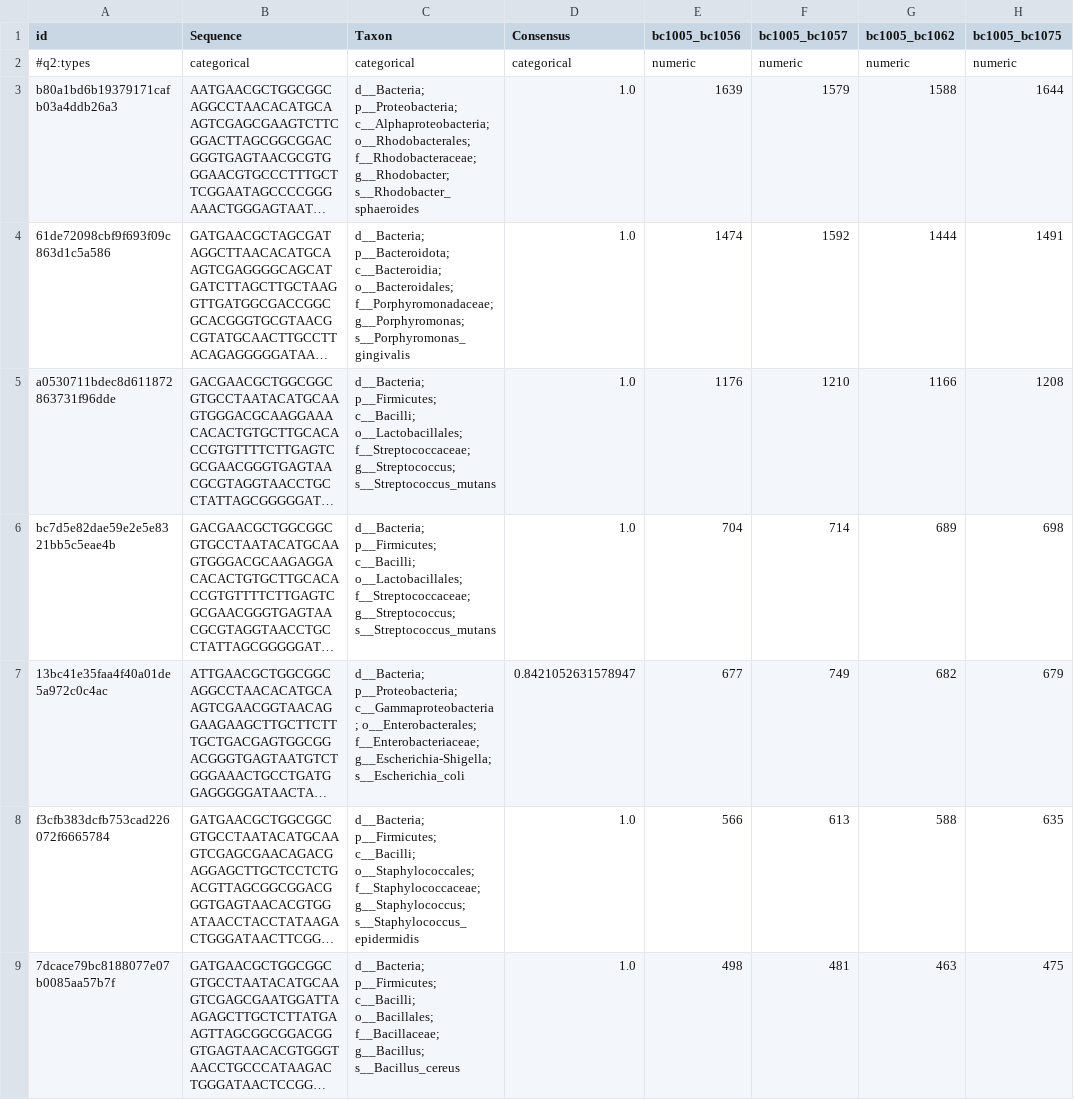
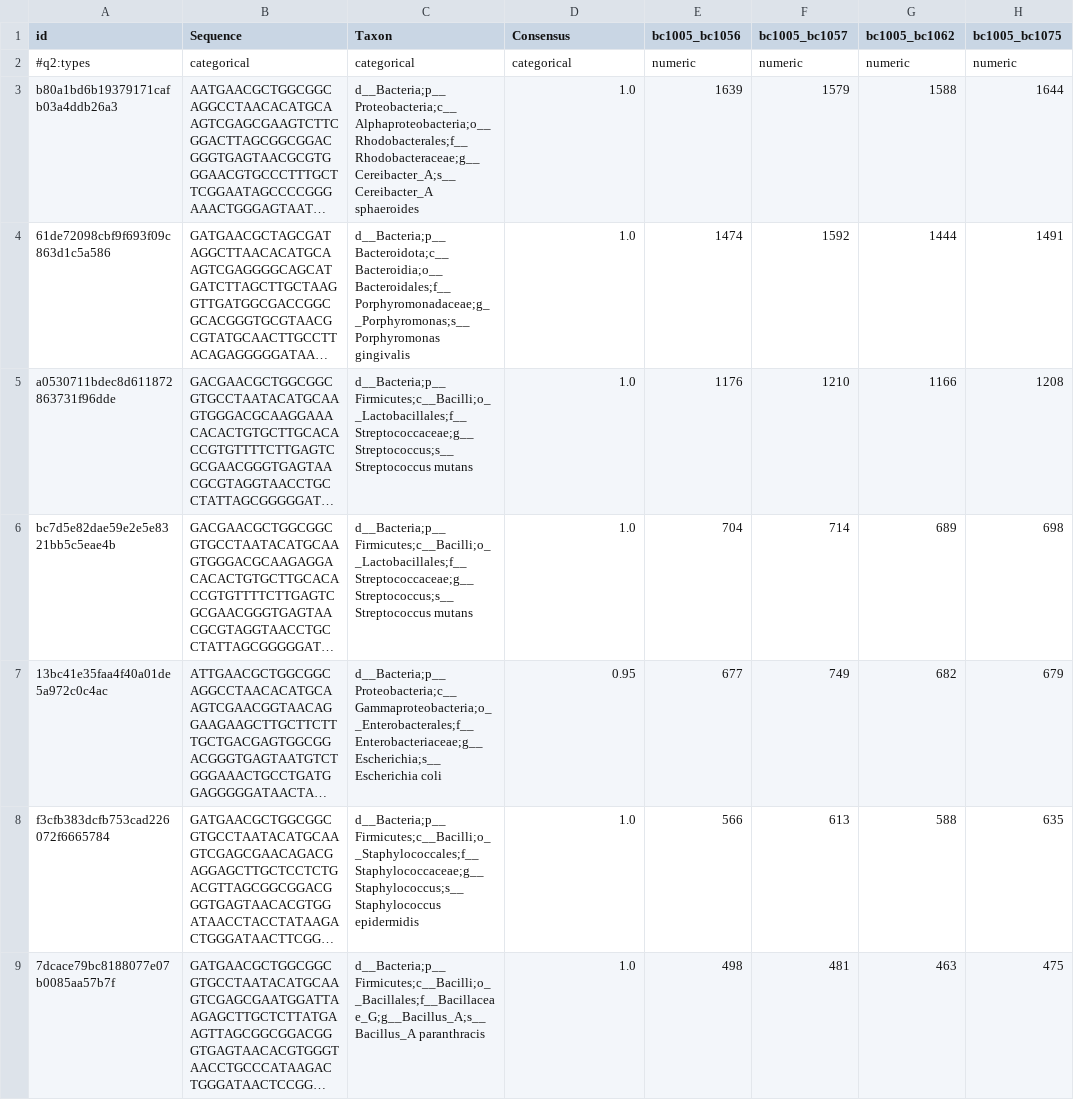
Before and after one commit to PacificBiosciences/HiFi-16S-workflow, a TSV file: examples/results/vsearch_merged_freq_tax.tsv, drawn as a sheet; only a part is shown; long unchanged cells end in …; the diff covers the shown part only; the diff names each change by its address in the sheet, - before the commit and + after, or states it on an @@ line.

```diff
--- a/examples/results/vsearch_merged_freq_tax.tsv
+++ b/examples/results/vsearch_merged_freq_tax.tsv
-C3 (Taxon): d__Bacteria; p__Proteobacteria; c__Alphaproteobacteria; o__Rhodobacterales; f__Rhodobacteraceae; g__Rhodobacter; s__Rhodobacter_sphaeroides
+C3 (Taxon): d__Bacteria;p__Proteobacteria;c__Alphaproteobacteria;o__Rhodobacterales;f__Rhodobacteraceae;g__Cereibacter_A;s__Cereibacter_A sphaeroides
-C4 (Taxon): d__Bacteria; p__Bacteroidota; c__Bacteroidia; o__Bacteroidales; f__Porphyromonadaceae; g__Porphyromonas; s__Porphyromonas_gingivalis
+C4 (Taxon): d__Bacteria;p__Bacteroidota;c__Bacteroidia;o__Bacteroidales;f__Porphyromonadaceae;g__Porphyromonas;s__Porphyromonas gingivalis
-C5:C6 (Taxon): d__Bacteria; p__Firmicutes; c__Bacilli; o__Lactobacillales; f__Streptococcaceae; g__Streptococcus; s__Streptococcus_mutans
+C5:C6 (Taxon): d__Bacteria;p__Firmicutes;c__Bacilli;o__Lactobacillales;f__Streptococcaceae;g__Streptococcus;s__Streptococcus mutans
-C7 (Taxon): d__Bacteria; p__Proteobacteria; c__Gammaproteobacteria; o__Enterobacterales; f__Enterobacteriaceae; g__Escherichia-Shigella; s__Escherichia_coli
+C7 (Taxon): d__Bacteria;p__Proteobacteria;c__Gammaproteobacteria;o__Enterobacterales;f__Enterobacteriaceae;g__Escherichia;s__Escherichia coli
-D7 (Consensus): 0.8421052631578947
+D7 (Consensus): 0.95
-C8 (Taxon): d__Bacteria; p__Firmicutes; c__Bacilli; o__Staphylococcales; f__Staphylococcaceae; g__Staphylococcus; s__Staphylococcus_epidermidis
+C8 (Taxon): d__Bacteria;p__Firmicutes;c__Bacilli;o__Staphylococcales;f__Staphylococcaceae;g__Staphylococcus;s__Staphylococcus epidermidis
-C9 (Taxon): d__Bacteria; p__Firmicutes; c__Bacilli; o__Bacillales; f__Bacillaceae; g__Bacillus; s__Bacillus_cereus
+C9 (Taxon): d__Bacteria;p__Firmicutes;c__Bacilli;o__Bacillales;f__Bacillaceae_G;g__Bacillus_A;s__Bacillus_A paranthracis
```
Also changed, not shown: 62 edited cells elsewhere in this file, examples/results/best_tax_merged_freq_tax.tsv, examples/results/best_taxonomy.tsv, 52 other files.
